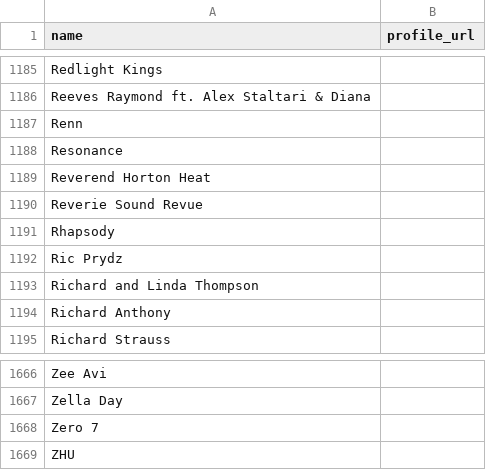
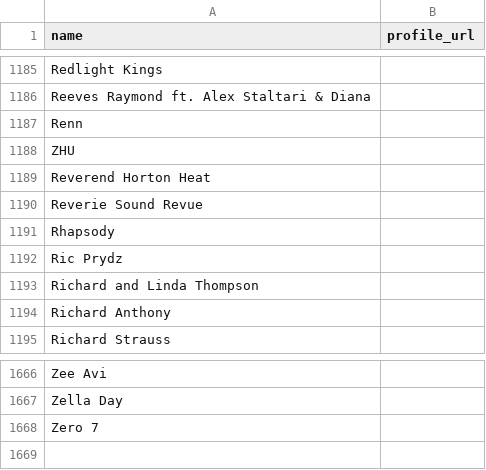
Before and after one commit to choonfahh/thesoundmind, a CSV file: lib/seeds/artists.csv, drawn as a sheet; only a part is shown, gaps mark what is left out; the diff names each change by its address in the sheet, - before the commit and + after, or states it on an @@ line.

```diff
--- a/lib/seeds/artists.csv
+++ b/lib/seeds/artists.csv
-A1188 (name): Resonance
+A1188 (name): ZHU
-row 1669: ZHU
```
Also changed, not shown: lib/seeds/songs.csv, 56 other files.
